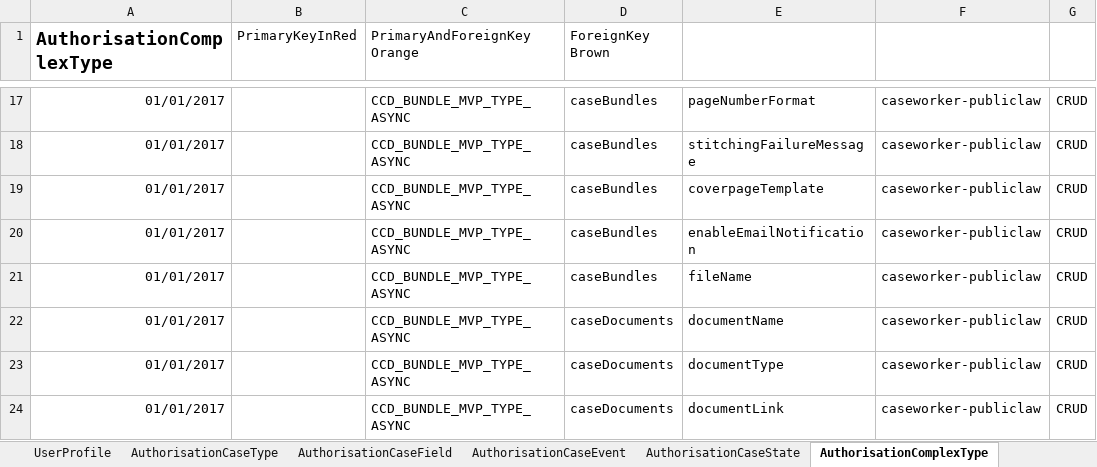
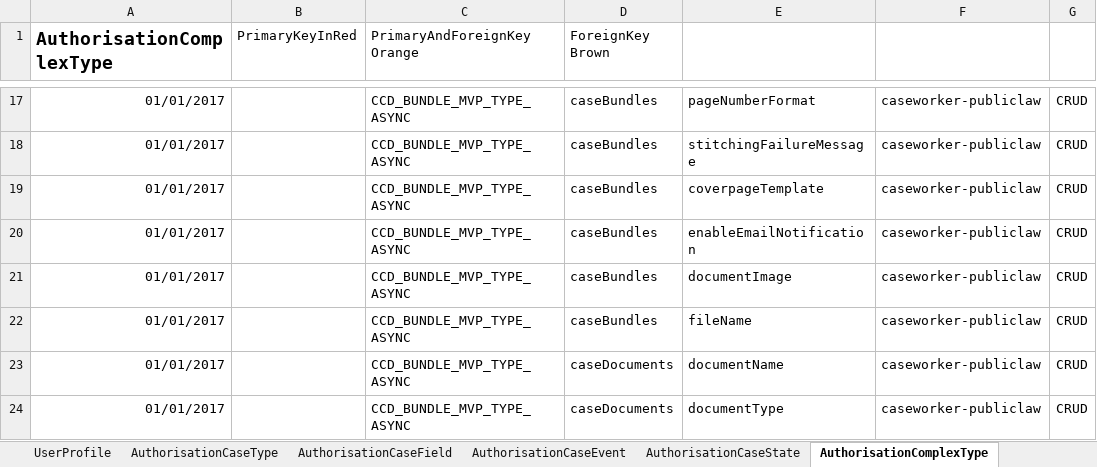
Before and after one commit to hmcts/em-ccd-orchestrator, an Excel workbook: src/aat/resources/adv_bundling_functional_tests_ccd_def.xlsx, sheet AuthorisationComplexType, drawn as a sheet; only a part is shown, gaps mark what is left out; the shorter side is filled out with more unchanged rows; values as stored, in another font and other column widths than the file's, no borders; the diff names each change by its address in the sheet, - before the commit and + after, or states it on an @@ line.

Commit message:
EM-1800 Initial changes Image Rendering in CCD        * updated the DTO instances for having image object        * New DocumentImage class created to hold image related fields        * 2 New funtional Testcases introduced        * Configuration spreadsheet updated        * one new test Yaml created

```diff
--- a/src/aat/resources/adv_bundling_functional_tests_ccd_def.xlsx (sheet AuthorisationComplexType)
+++ b/src/aat/resources/adv_bundling_functional_tests_ccd_def.xlsx (sheet AuthorisationComplexType)
+row 21: 01/01/2017 |  | CCD_BUNDLE_MVP_TYPE_ASYNC | caseBundles | documentImage | caseworker-publiclaw | CRUD
```
Also changed, not shown: sheet ComplexTypes, sheet FixedLists, 15 other files.
